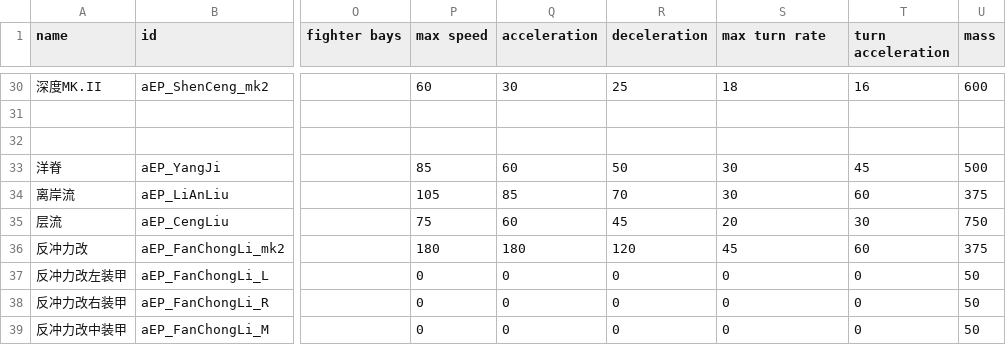
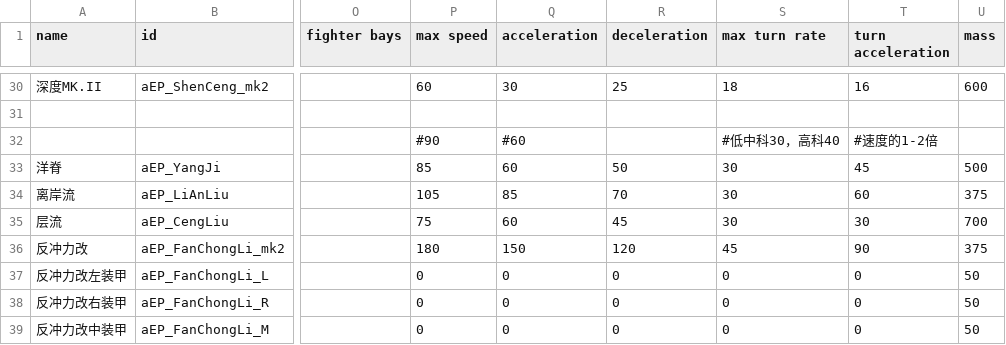
Before and after one commit to a111164i/FSF_MilitaryCompany, a CSV file: data/hulls/ship_data.csv, drawn as a sheet; only a part is shown, gaps mark what is left out; the diff names each change by its address in the sheet, - before the commit and + after, or states it on an @@ line.

```diff
--- a/data/hulls/ship_data.csv
+++ b/data/hulls/ship_data.csv
-P32 (max speed): (empty)
+P32 (max speed): #90
-Q32 (acceleration): (empty)
+Q32 (acceleration): #60
-S32 (max turn rate): (empty)
+S32 (max turn rate): #低中科30，高科40
-T32 (turn acceleration): (empty)
+T32 (turn acceleration): #速度的1-2倍
-S35 (max turn rate): 20
+S35 (max turn rate): 30
-U35 (mass): 750
+U35 (mass): 700
-Q36 (acceleration): 180
+Q36 (acceleration): 150
-T36 (turn acceleration): 60
+T36 (turn acceleration): 90
```
Also changed, not shown: data/hullmods/hull_mods.csv, 9 other files.
